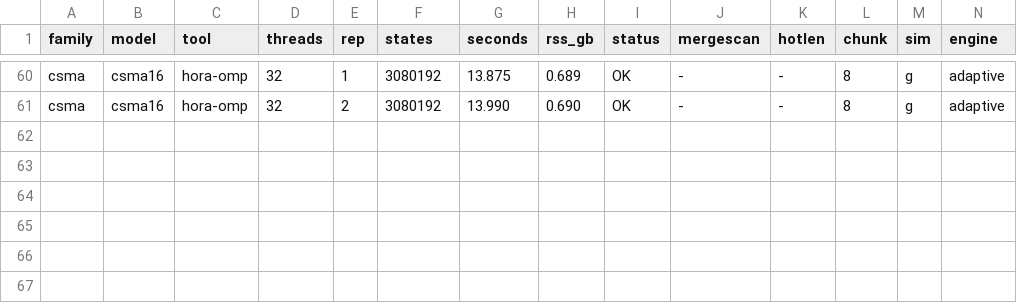
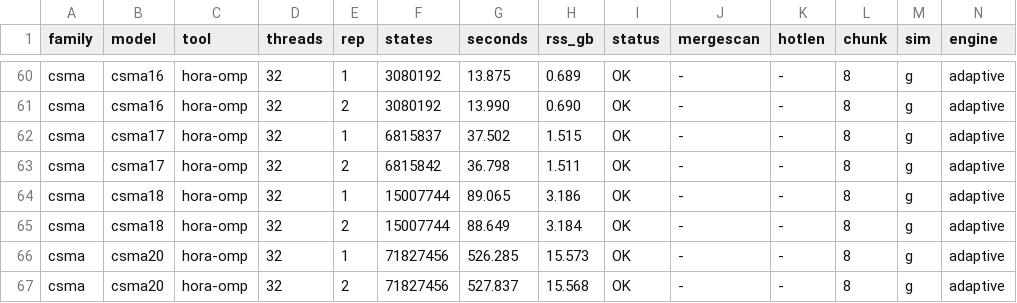
Before and after one commit to horaverify/PTCTCL, a CSV file: benchmarks/results/reach/hora/hora_t32.csv, drawn as a sheet; only a part is shown, gaps mark what is left out; rows hold the shown columns only; the diff names each change by its address in the sheet, - before the commit and + after, or states it on an @@ line.

Commit message:
More

```diff
--- a/benchmarks/results/reach/hora/hora_t32.csv
+++ b/benchmarks/results/reach/hora/hora_t32.csv
+row 62: csma | csma17 | hora-omp | 32 | 1 | 6815837 | 37.502 | 1.515 | OK | - | - | 8 | g | adaptive
+row 63: csma | csma17 | hora-omp | 32 | 2 | 6815842 | 36.798 | 1.511 | OK | - | - | 8 | g | adaptive
+row 64: csma | csma18 | hora-omp | 32 | 1 | 15007744 | 89.065 | 3.186 | OK | - | - | 8 | g | adaptive
+row 65: csma | csma18 | hora-omp | 32 | 2 | 15007744 | 88.649 | 3.184 | OK | - | - | 8 | g | adaptive
+row 66: csma | csma20 | hora-omp | 32 | 1 | 71827456 | 526.285 | 15.573 | OK | - | - | 8 | g | adaptive
+row 67: csma | csma20 | hora-omp | 32 | 2 | 71827456 | 527.837 | 15.568 | OK | - | - | 8 | g | adaptive
```
